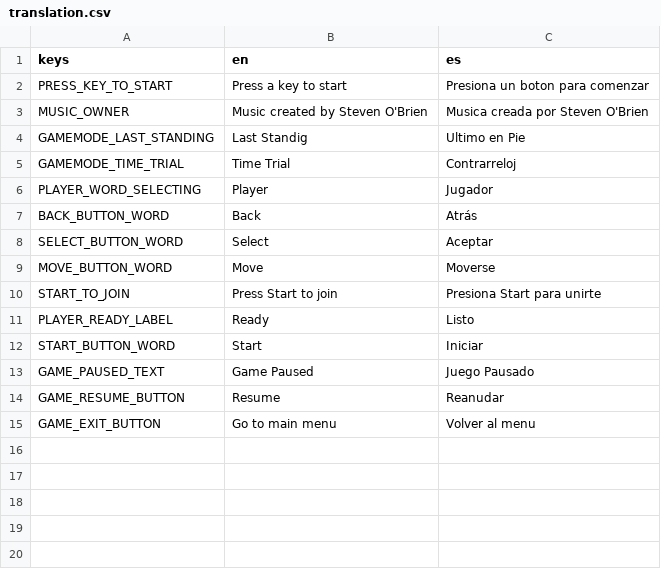
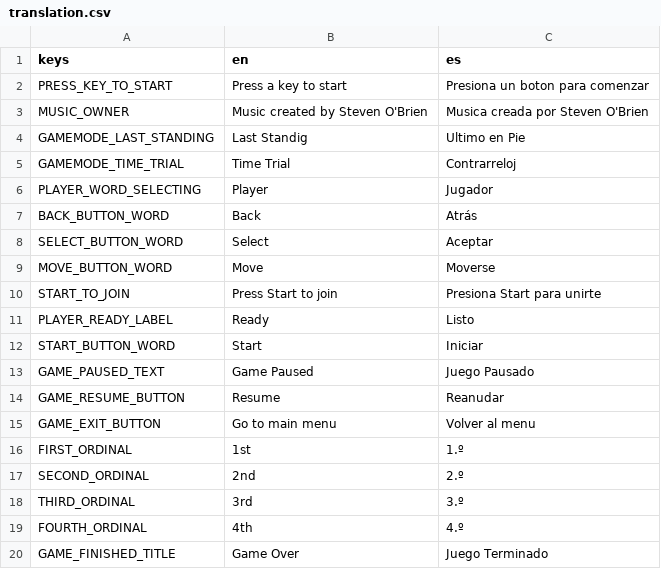
Before and after one commit to IsmaCortGtz/Disaster-Way, a CSV file: assets/translate/translation.csv, drawn as a sheet.

```diff
--- a/assets/translate/translation.csv
+++ b/assets/translate/translation.csv
@@ -15 +15,6 @@ GAME_RESUME_BUTTON,Resume,Reanudar
 GAME_EXIT_BUTTON,Go to main menu,Volver al menu
+FIRST_ORDINAL,1st,1.º
+SECOND_ORDINAL,2nd,2.º
+THIRD_ORDINAL,3rd,3.º
+FOURTH_ORDINAL,4th,4.º
+GAME_FINISHED_TITLE,Game Over,Juego Terminado
```
Also changed, not shown: 21 other files.
